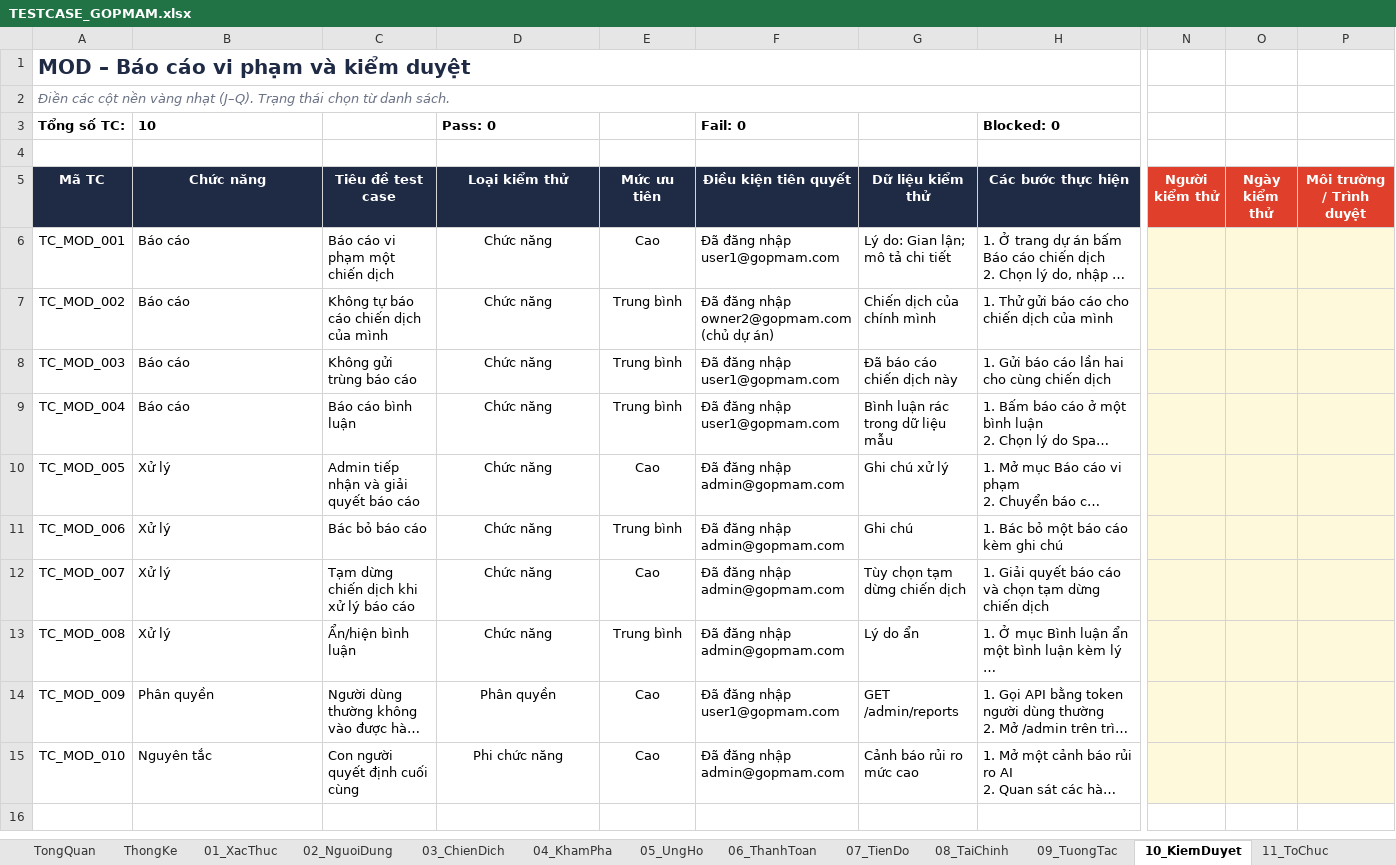
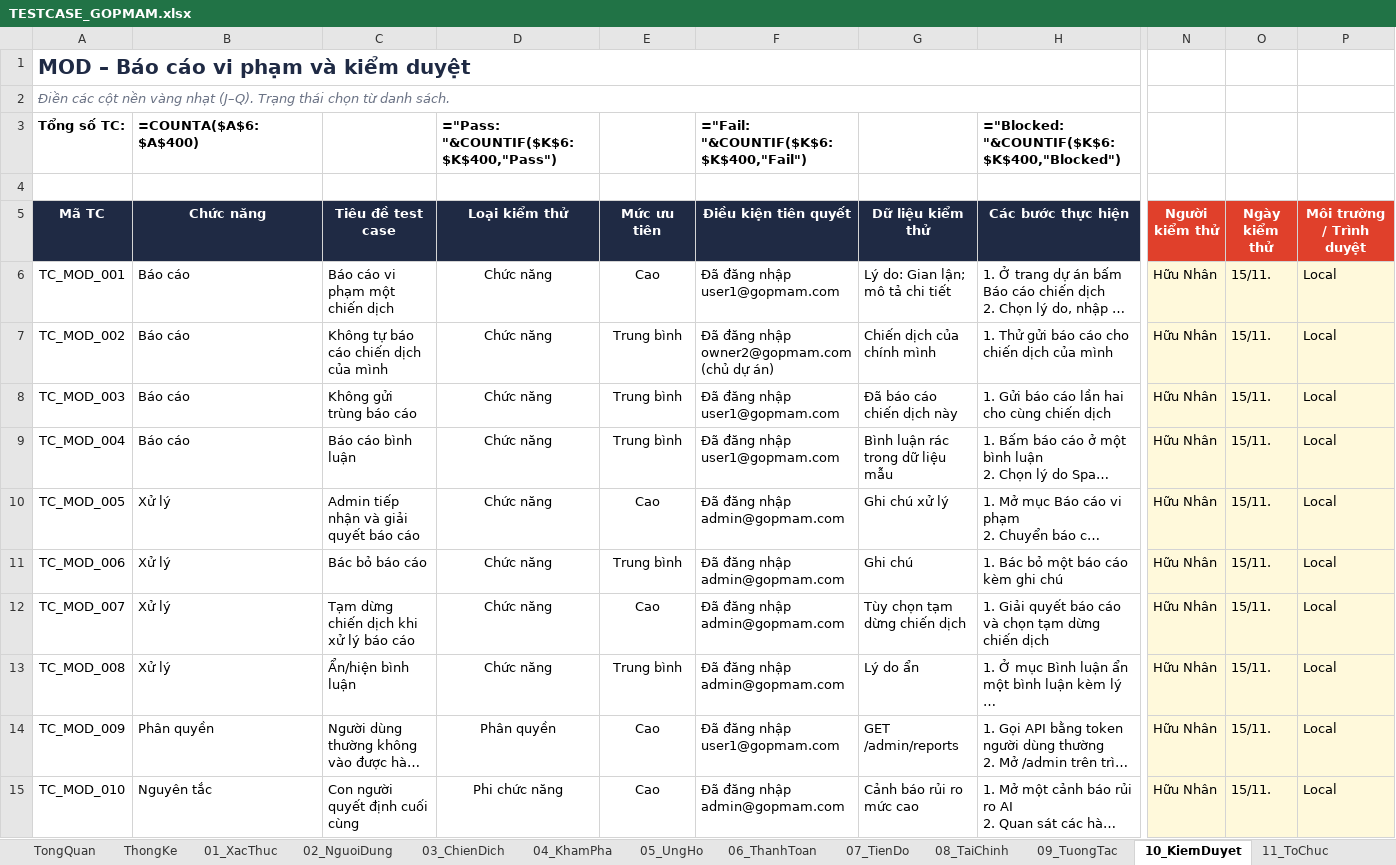
Before and after one commit to nhanhuutran007/DATN_2627_Website, an Excel workbook: TESTCASE_GOPMAM.xlsx, sheet 10_KiemDuyet, drawn as a sheet; only a part is shown, gaps mark what is left out; long unchanged cells end in …; values as stored, in another font and other column widths than the file's, no borders; formulas without a stored value are shown as written; conditional formats not drawn; the diff names each change by its address in the sheet, - before the commit and + after, or states it on an @@ line.

```diff
--- a/TESTCASE_GOPMAM.xlsx (sheet 10_KiemDuyet)
+++ b/TESTCASE_GOPMAM.xlsx (sheet 10_KiemDuyet)
-B3 (Chức năng): 10
+B3 (Chức năng): =COUNTA($A$6:$A$400)
-D3 (Loại kiểm thử): Pass: 0
+D3 (Loại kiểm thử): ="Pass: "&COUNTIF($K$6:$K$400,"Pass")
-F3 (Điều kiện tiên quyết): Fail: 0
+F3 (Điều kiện tiên quyết): ="Fail: "&COUNTIF($K$6:$K$400,"Fail")
-H3 (Các bước thực hiện): Blocked: 0
+H3 (Các bước thực hiện): ="Blocked: "&COUNTIF($K$6:$K$400,"Blocked")
-N6:N15 (Người kiểm thử): (empty)
+N6:N15 (Người kiểm thử): Hữu Nhân
-O6:O15 (Ngày kiểm thử): (empty)
+O6:O15 (Ngày kiểm thử): 15/11.
-P6:P15 (Môi trường / Trình duyệt): (empty)
+P6:P15 (Môi trường / Trình duyệt): Local
```
Also changed, not shown: sheet ThongKe, sheet 09_TuongTac, sheet 03_ChienDich, sheet 11_ToChuc, sheet 07_TienDo, sheet 05_UngHo, 8 more sheets, 2 other files.
